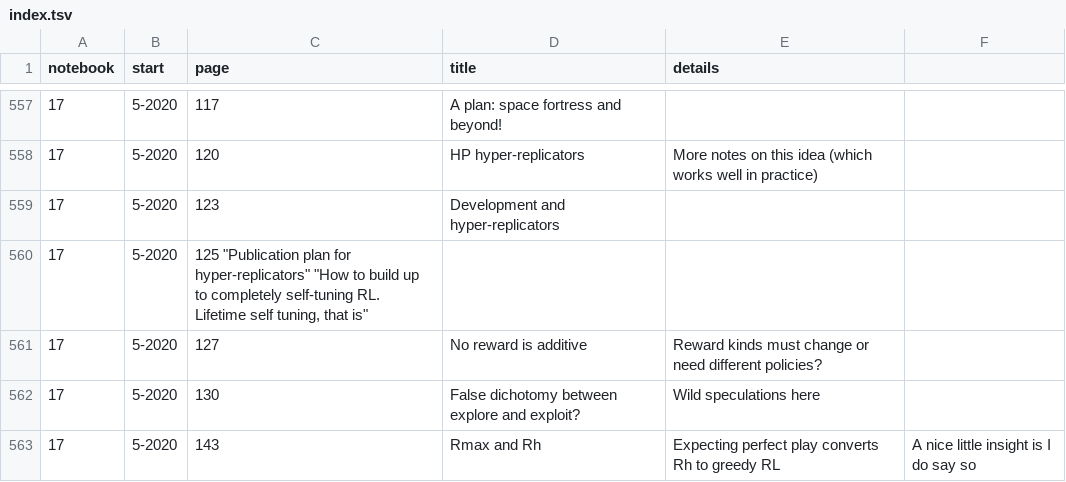
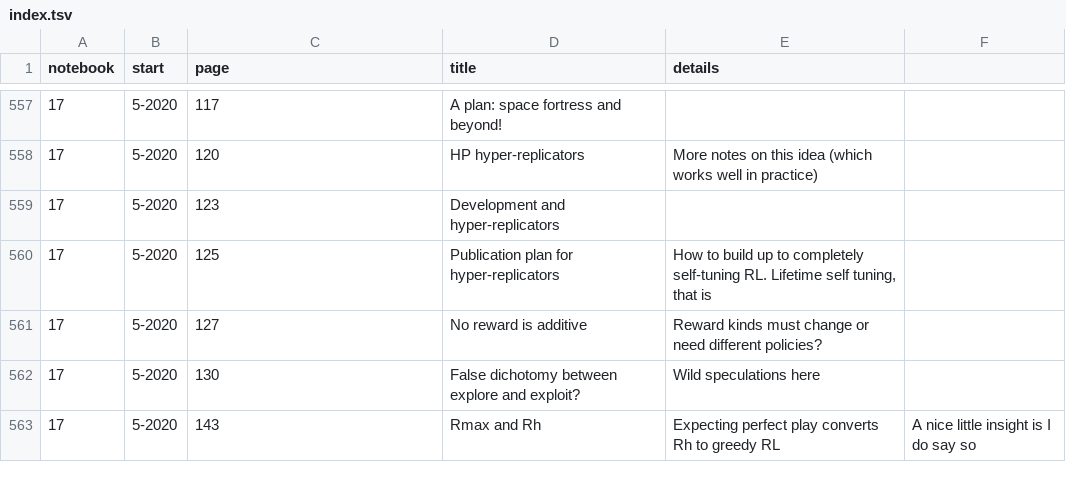
Before and after one commit to parenthetical-e/Index, a TSV file: index.tsv, drawn as a sheet; only a part is shown, gaps mark what is left out.

Commit message:
Fix formatting

```diff
--- a/index.tsv
+++ b/index.tsv
@@ -559,3 +559,3 @@ notebook	start	page	title	details
 17	5-2020	123	"Development and hyper-replicators"	""
-17	5-2020	125 "Publication plan for hyper-replicators" "How to build up to completely self-tuning RL. Lifetime self tuning, that is"
+17	5-2020	125	"Publication plan for hyper-replicators"	"How to build up to completely self-tuning RL. Lifetime self tuning, that is"
 17	5-2020	127	"No reward is additive"	"Reward kinds must change or need different policies?"
```
